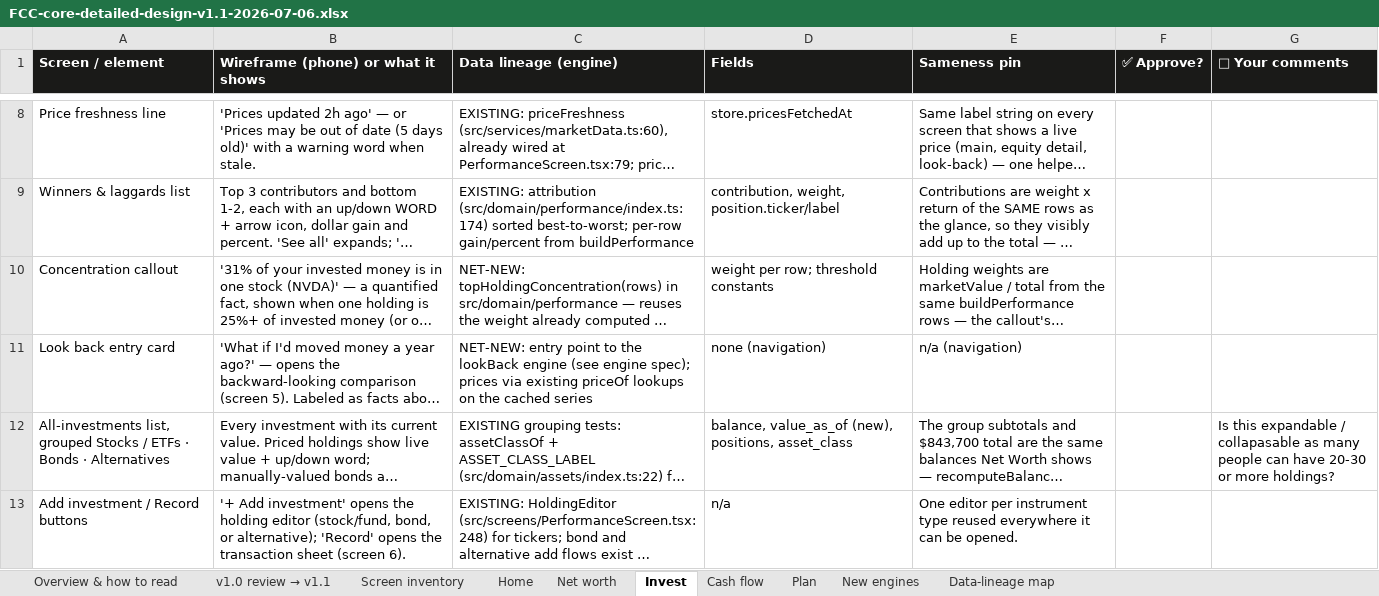
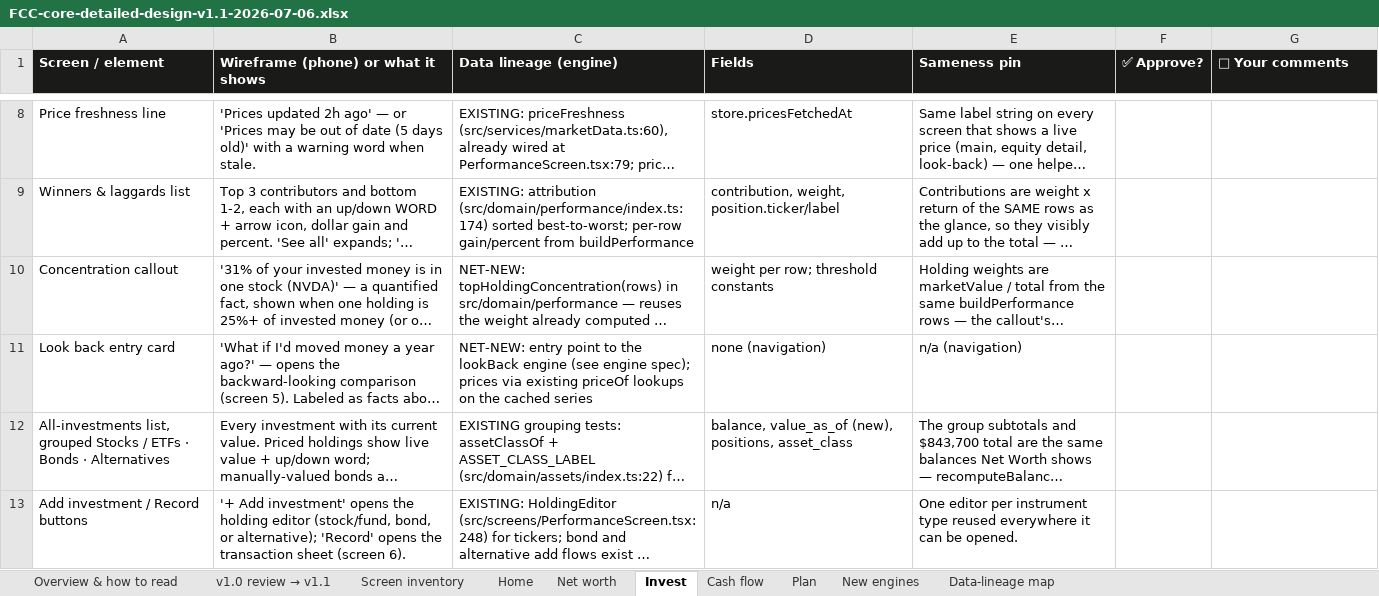
Before and after one commit to Finwise-io/finwise, an Excel workbook: docs/FCC-core-55-70/FCC-core-detailed-design-v1.1-2026-07-06.xlsx, sheet Invest, drawn as a sheet; only a part is shown, gaps mark what is left out; long unchanged cells end in …; values as stored, in another font and other column widths than the file's, no borders; the diff covers the shown part only; the diff names each change by its address in the sheet, - before the commit and + after, or states it on an @@ line.

```diff
--- a/docs/FCC-core-55-70/FCC-core-detailed-design-v1.1-2026-07-06.xlsx (sheet Invest)
+++ b/docs/FCC-core-55-70/FCC-core-detailed-design-v1.1-2026-07-06.xlsx (sheet Invest)
-G12 (💬 Your comments): Is this expandable / collapasable as many people can have 20-30 or more holdings?
+G12 (💬 Your comments): (empty)
```
Also changed, not shown: 5 edited cells elsewhere in this sheet, sheet Home, sheet Net worth, sheet Plan, sheet Cash flow, 1 other file.
